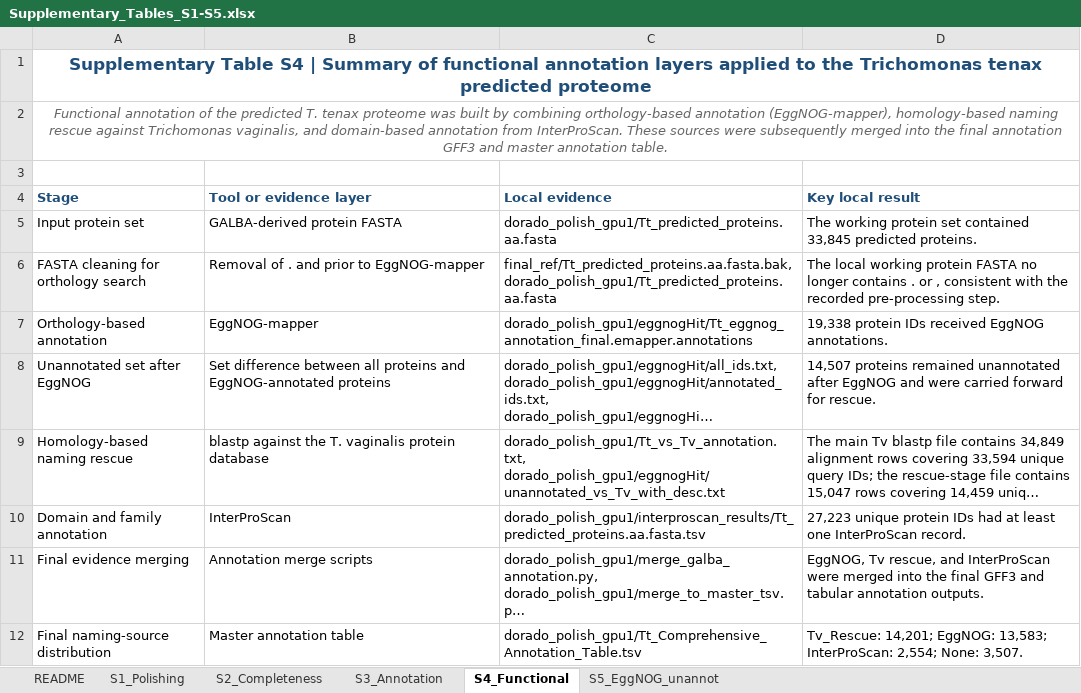
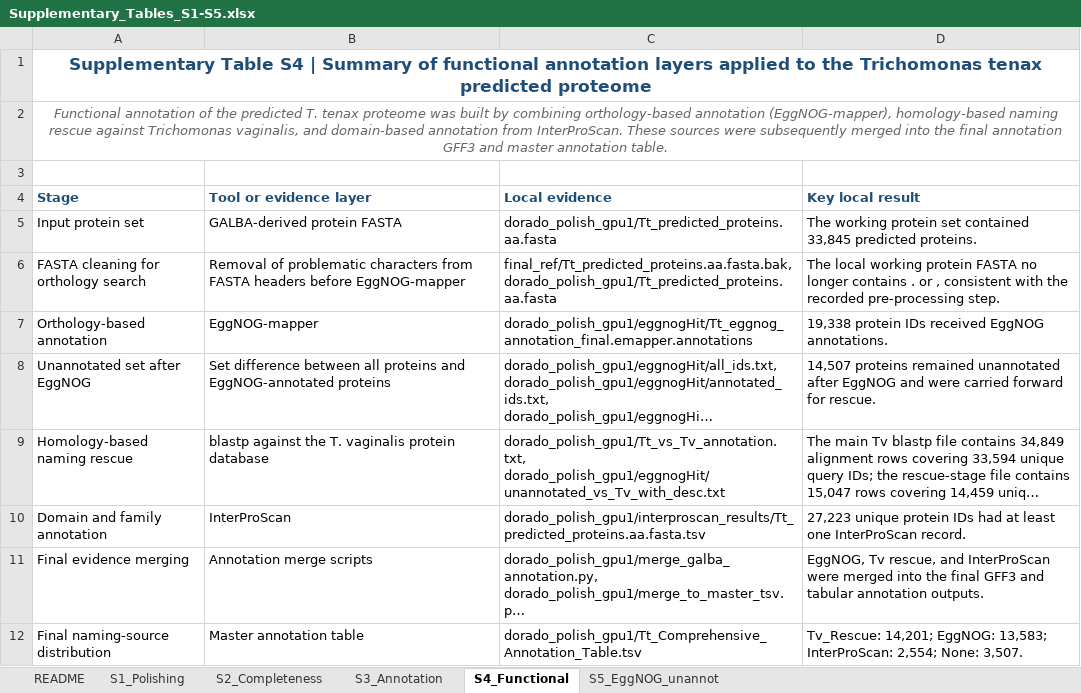
Before and after one commit to yeh234/Ttenax-workflow, an Excel workbook: tables/Supplementary_Tables_S1-S5.xlsx, sheet S4_Functional, drawn as a sheet; only a part is shown; long unchanged cells end in …; values as stored, in another font and other column widths than the file's, no borders; the diff names each change by its address in the sheet, - before the commit and + after, or states it on an @@ line.

```diff
--- a/tables/Supplementary_Tables_S1-S5.xlsx (sheet S4_Functional)
+++ b/tables/Supplementary_Tables_S1-S5.xlsx (sheet S4_Functional)
-B6 (Tool or evidence layer): Removal of . and prior to EggNOG-mapper
+B6 (Tool or evidence layer): Removal of problematic characters from FASTA headers before EggNOG-mapper
```
Also changed, not shown: sheet S1_Polishing, sheet README.
